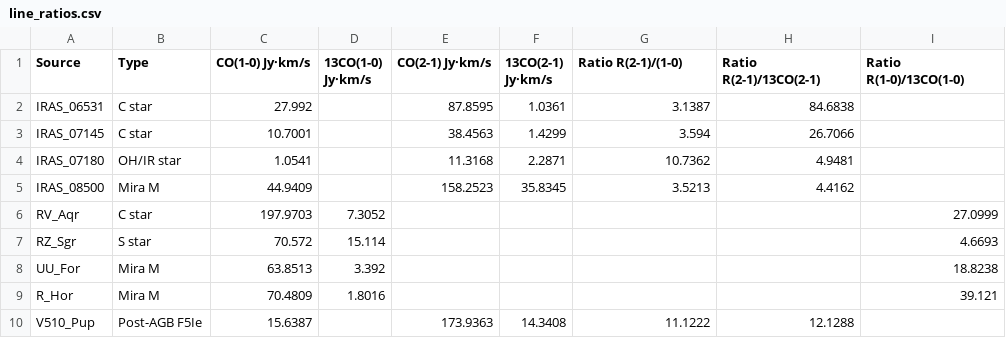
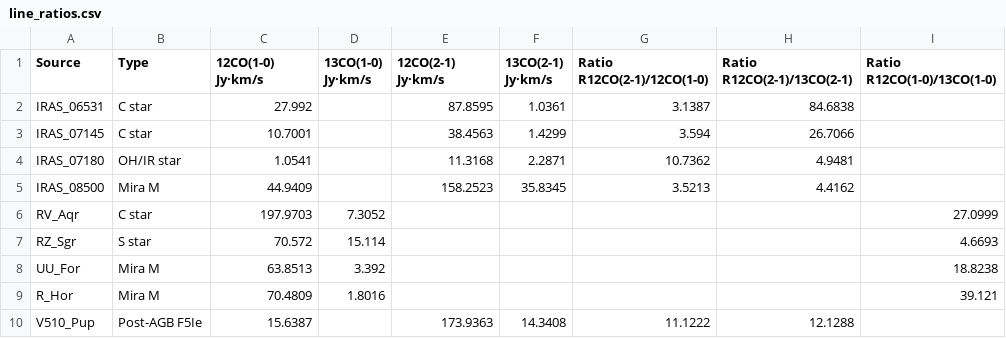
Before and after one commit to hungerforcoffe/Stellar-spectral-scans-with-the-ALMA-Compact-Array, a CSV file: Working folder/Carta_Working/line_ratios.csv, drawn as a sheet.

```diff
--- a/Working folder/Carta_Working/line_ratios.csv
+++ b/Working folder/Carta_Working/line_ratios.csv
@@ -1,2 +1,2 @@
-Source,Type,CO(1-0) Jy·km/s,13CO(1-0) Jy·km/s,CO(2-1) Jy·km/s,13CO(2-1) Jy·km/s,Ratio R(2-1)/(1-0),Ratio R(2-1)/13CO(2-1),Ratio R(1-0)/13CO(1-0)
+Source,Type,12CO(1-0) Jy·km/s,13CO(1-0) Jy·km/s,12CO(2-1) Jy·km/s,13CO(2-1) Jy·km/s,Ratio R12CO(2-1)/12CO(1-0),Ratio R12CO(2-1)/13CO(2-1),Ratio R12CO(1-0)/13CO(1-0)
 IRAS_06531,C star,27.992,,87.8595,1.0361,3.1387,84.6838,
```
Also changed, not shown: 2 other files.
